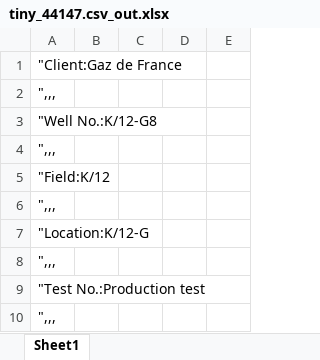
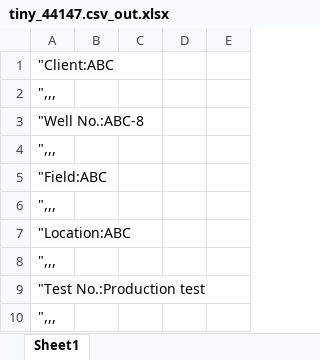
Before and after one commit to tramsnah/cull_gauge_files, an Excel workbook: test_data/tiny_44147.csv_out.xlsx, sheet Sheet1, drawn as a sheet; only a part is shown; values as stored, in another font and other column widths than the file's, no borders; the diff names each change by its address in the sheet, - before the commit and + after, or states it on an @@ line.

```diff
--- a/test_data/tiny_44147.csv_out.xlsx (sheet Sheet1)
+++ b/test_data/tiny_44147.csv_out.xlsx (sheet Sheet1)
-A1: "Client:Gaz de France
+A1: "Client:ABC
-A3: "Well No.:K/12-G8
+A3: "Well No.:ABC-8
-A5: "Field:K/12
+A5: "Field:ABC
-A7: "Location:K/12-G
+A7: "Location:ABC
```
Also changed, not shown: test_data/44147.ASC_out.xlsx, test_data/tiny_41235.asc_out.xlsx, 12 other files.
